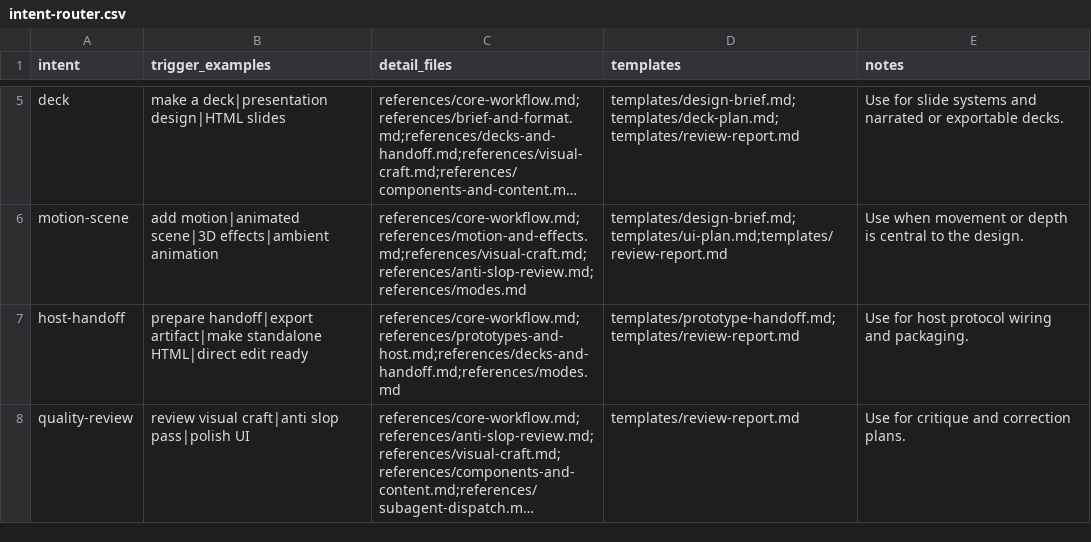
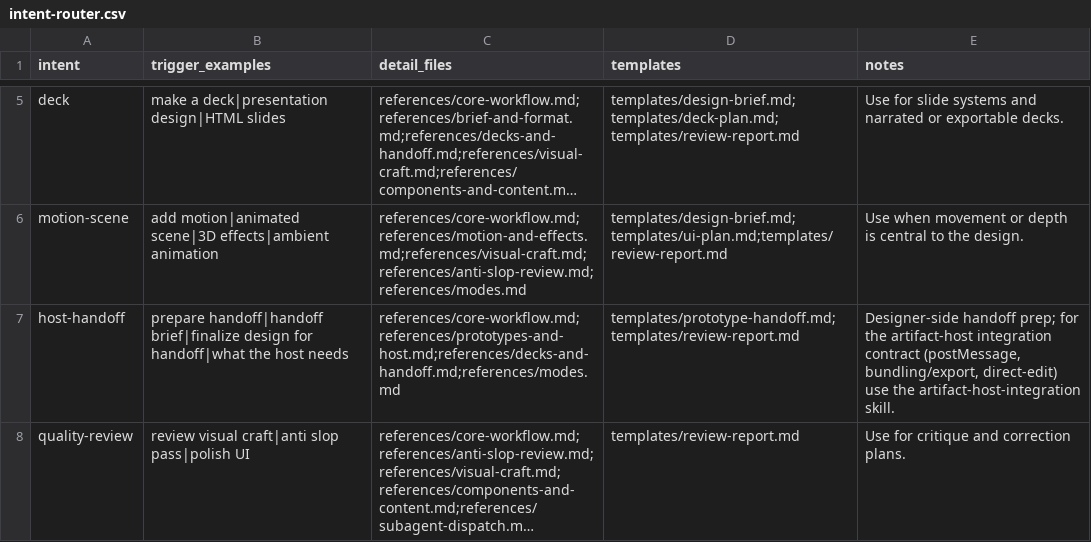
Before and after one commit to Thulr/agent-skill-kit, a CSV file: skills/ui-design/references/intent-router.csv, drawn as a sheet; only a part is shown, gaps mark what is left out; long unchanged cells end in …; the diff names each change by its address in the sheet, - before the commit and + after, or states it on an @@ line.

```diff
--- a/skills/ui-design/references/intent-router.csv
+++ b/skills/ui-design/references/intent-router.csv
-B7 (trigger_examples): prepare handoff|export artifact|make standalone HTML|direct edit ready
+B7 (trigger_examples): prepare handoff|handoff brief|finalize design for handoff|what the host needs
-E7 (notes): Use for host protocol wiring and packaging.
+E7 (notes): Designer-side handoff prep; for the artifact-host integration contract (postMessage, bundling/export, direct-edit) use the artifact-host-integration skill.
```
Also changed, not shown: 25 other files.
